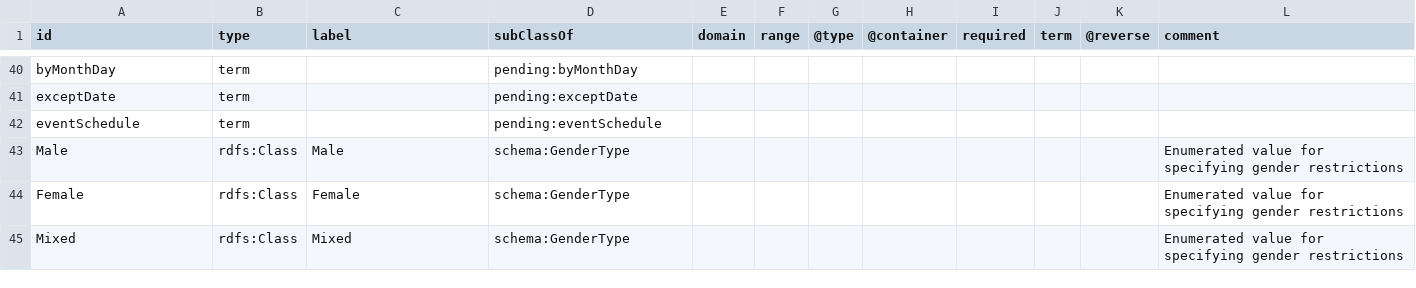
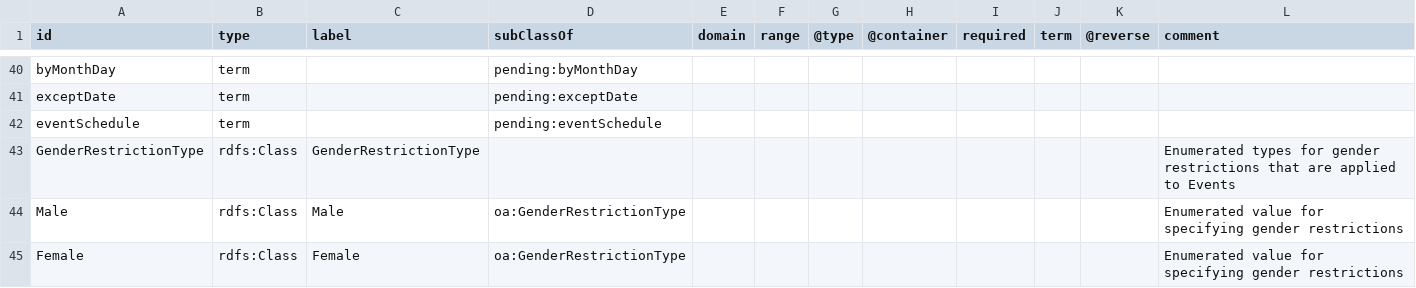
Before and after one commit to openactive/openactive.github.io, a CSV file: _vocab.csv, drawn as a sheet; only a part is shown, gaps mark what is left out; the diff covers the shown part only.

```diff
--- a/_vocab.csv
+++ b/_vocab.csv
@@ -42,4 +42,4 @@
 "eventSchedule","term",,"pending:eventSchedule",,,,,,,,
-"Male","rdfs:Class","Male","schema:GenderType",,,,,,,,"Enumerated value for specifying gender restrictions"
-"Female","rdfs:Class","Female","schema:GenderType",,,,,,,,"Enumerated value for specifying gender restrictions"
-"Mixed","rdfs:Class","Mixed","schema:GenderType",,,,,,,,"Enumerated value for specifying gender restrictions"
+"GenderRestrictionType","rdfs:Class","GenderRestrictionType",,,,,,,,,"Enumerated types for gender restrictions that are applied to Events"
+"Male","rdfs:Class","Male","oa:GenderRestrictionType",,,,,,,,"Enumerated value for specifying gender restrictions"
+"Female","rdfs:Class","Female","oa:GenderRestrictionType",,,,,,,,"Enumerated value for specifying gender restrictions"
```
Also changed, not shown: 7 added rows, 2 removed rows and 3 edited cells elsewhere in this file, 3 other files.
